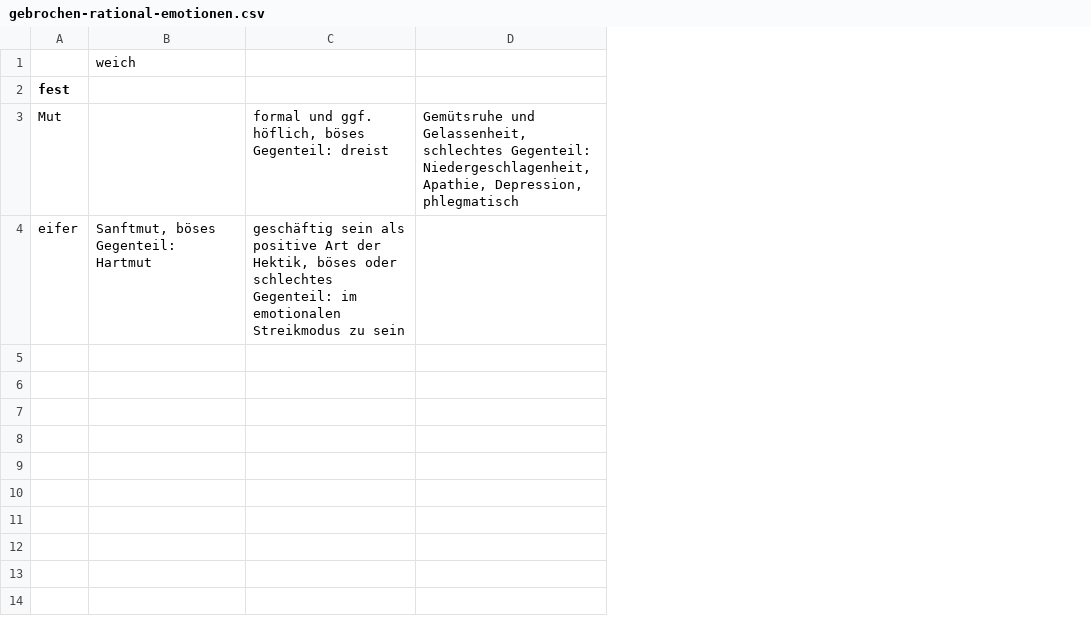
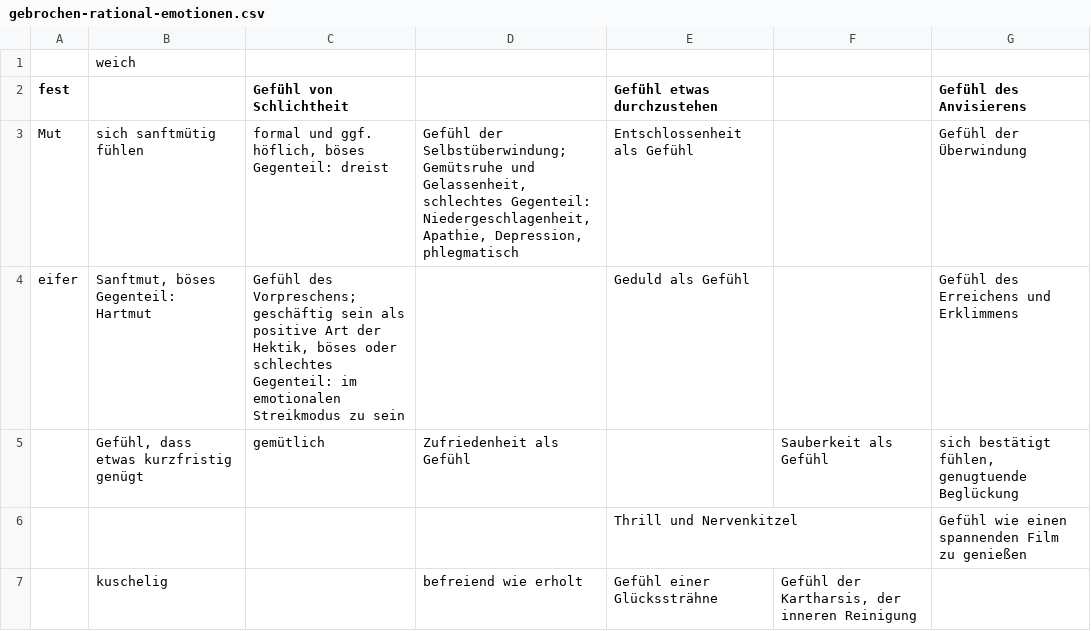
Before and after one commit to githubuser2000/reta, a CSV file: csv/gebrochen-rational-emotionen.csv, drawn as a sheet; removed rows and columns are numbered as before the commit, all else as after; the diff names each change by its address in the sheet, - before the commit and + after, or states it on an @@ line.

```diff
--- a/csv/gebrochen-rational-emotionen.csv
+++ b/csv/gebrochen-rational-emotionen.csv
-column D, row 3: Gemütsruhe und Gelassenheit, schlechtes Gegenteil: Niedergeschlagenheit, Apathie, Depression, phlegmatisch
+column D, row 3: Gefühl der Selbstüberwindung; Gemütsruhe und Gelassenheit, schlechtes Gegenteil: Niedergeschlagenheit, Apathie, Depression, phlegmatisch
+column E (Gefühl etwas durchzustehen), rows 3-4: Entschlossenheit als Gefühl | Geduld als Gefühl
+column F, empty
+column G (Gefühl des Anvisierens), rows 3-4: Gefühl der Überwindung | Gefühl des Erreichens und Erklimmens
-C2: (empty)
+C2: Gefühl von Schlichtheit
-B3: (empty)
+B3: sich sanftmütig fühlen
-C4 (Gefühl von Schlichtheit): geschäftig sein…
+C4 (Gefühl von Schlichtheit): Gefühl des Vorpreschens; geschäftig sein…
+row 5:  | Gefühl, dass etwas kurzfristig genügt | gemütlich | Zufriedenheit als Gefühl |  | Sauberkeit als Gefühl | sich bestätigt fühlen, genugtuende Beglückung
+row 6:  |  |  |  | Thrill und Nervenkitzel |  | Gefühl wie einen spannenden Film zu genießen
+row 7:  | kuschelig |  | befreiend wie erholt | Gefühl einer Glückssträhne | Gefühl der Kartharsis, der inneren Reinigung
```
Also changed, not shown: csv/gebrochen-rational-galaxie.csv, 3 other files.
